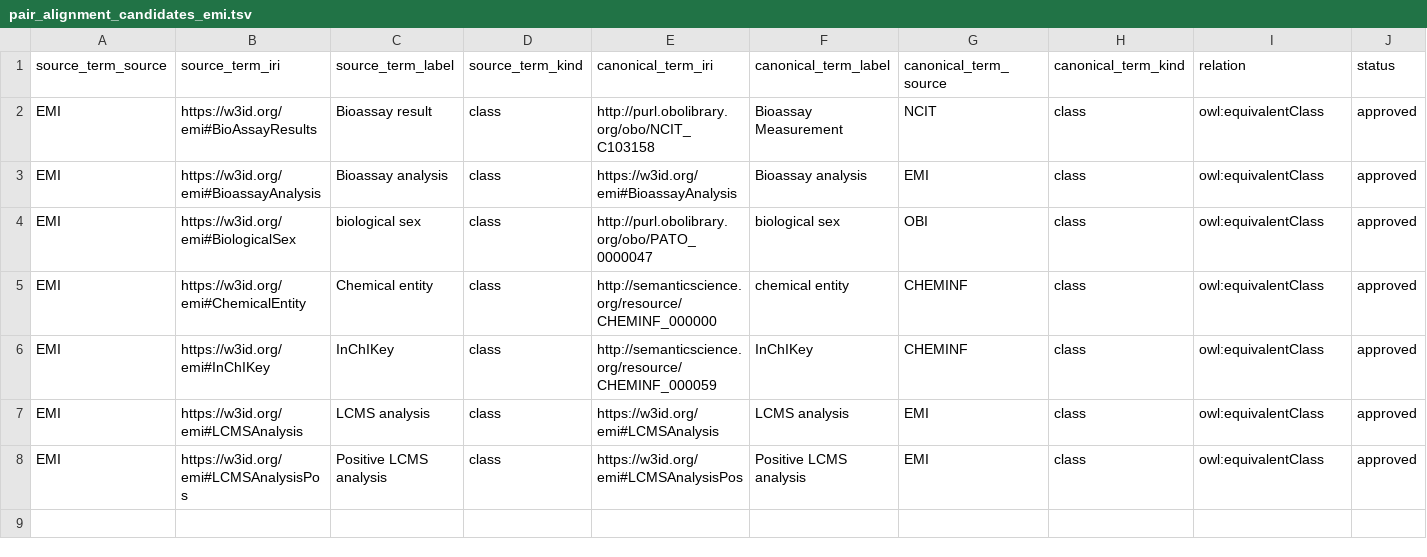
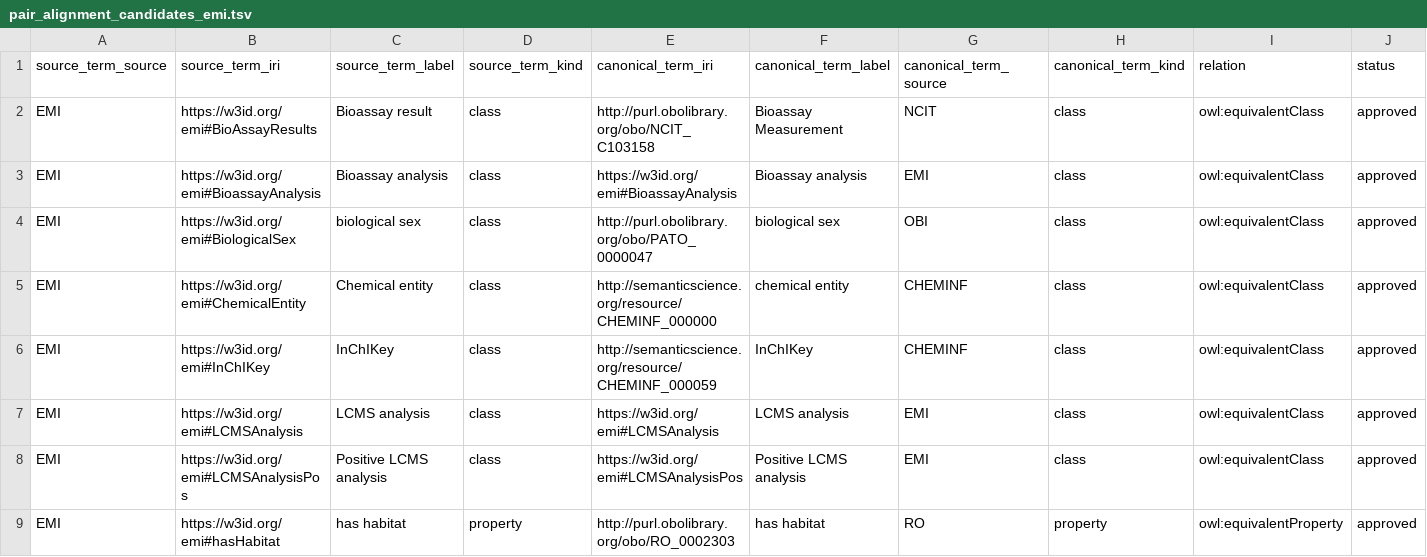
Before and after one commit to commons-research/ontology-weaver, a TSV file: registry/pair_alignment_candidates_emi.tsv, drawn as a sheet; only a part is shown; rows hold the shown columns only; the diff names each change by its address in the sheet, - before the commit and + after, or states it on an @@ line.

Commit message:
https://w3id.org/emi#hasHabitat

```diff
--- a/registry/pair_alignment_candidates_emi.tsv
+++ b/registry/pair_alignment_candidates_emi.tsv
+row 9: EMI | https://w3id.org/emi#hasHabitat | has habitat | property | http://purl.obolibrary.org/obo/RO_0002303 | has habitat | RO | property | owl:equivalentProperty | approved
```
